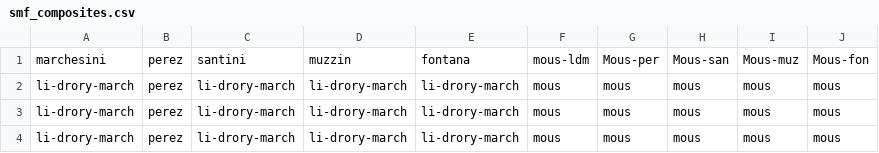
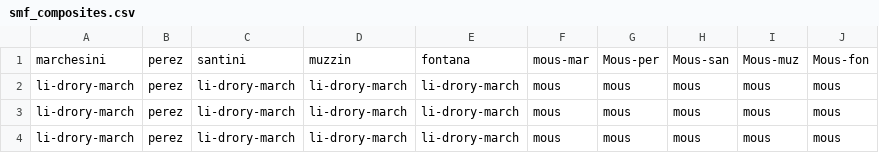
Before and after one commit to patricks1/mergers, a CSV file: data/smf_composites.csv, drawn as a sheet; only a part is shown.

Commit message:
fixed name of mous-march in smf_composites

```diff
--- a/data/smf_composites.csv
+++ b/data/smf_composites.csv
@@ -1,2 +1,2 @@
-marchesini,perez,santini,muzzin,fontana,mous-ldm,Mous-per,Mous-san,Mous-muz,Mous-fon
+marchesini,perez,santini,muzzin,fontana,mous-mar,Mous-per,Mous-san,Mous-muz,Mous-fon
 li-drory-march,perez,li-drory-march,li-drory-march,li-drory-march,mous,mous,mous,mous,mous
```
